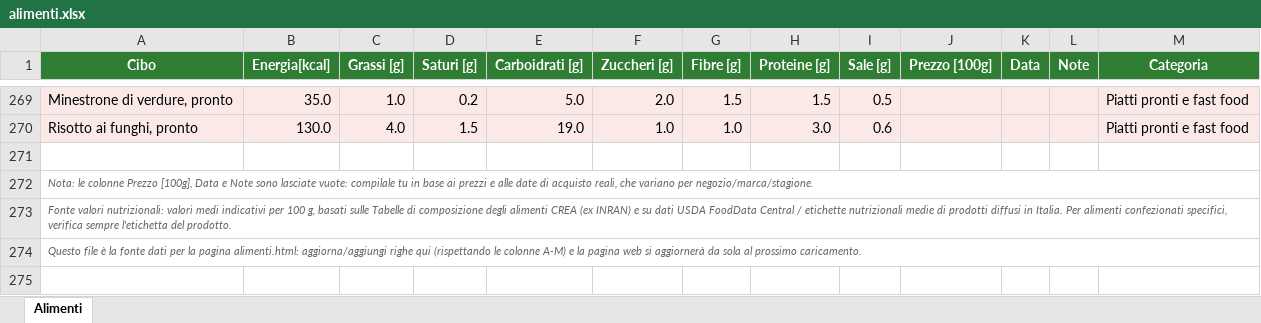
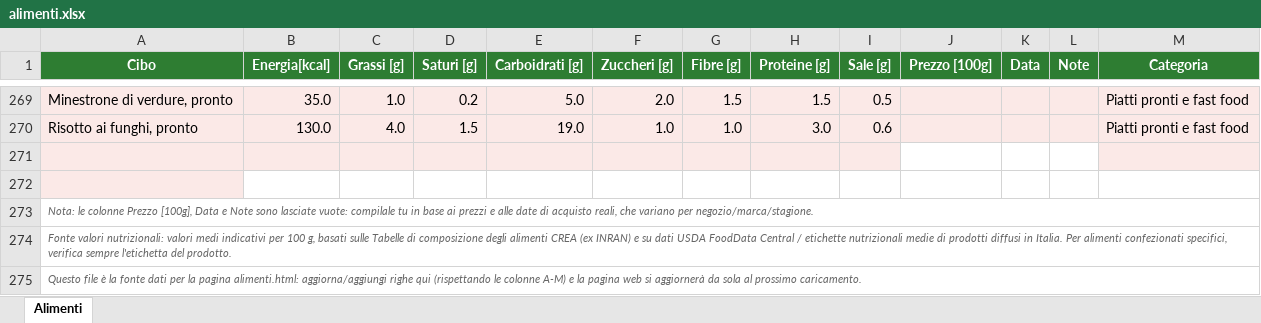
Before and after one commit to Dilah96/Dilah96.github.io, an Excel workbook: alimenti.xlsx, sheet Alimenti, drawn as a sheet; only a part is shown, gaps mark what is left out; values as stored, in another font and other column widths than the file's, no borders; charts and pictures not drawn; the diff names each change by its address in the sheet, - before the commit and + after, or states it on an @@ line.

```diff
--- a/alimenti.xlsx (sheet Alimenti)
+++ b/alimenti.xlsx (sheet Alimenti)
-A271:I271 fill: none
+A271:I271 fill: #FBE9E7
-M271 fill: none
+M271 fill: #FBE9E7
+row 272: (empty)
```
Also changed, not shown: charts or pictures, 1 other file.
